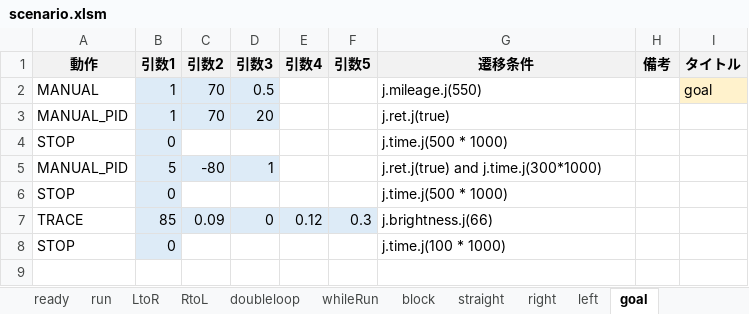
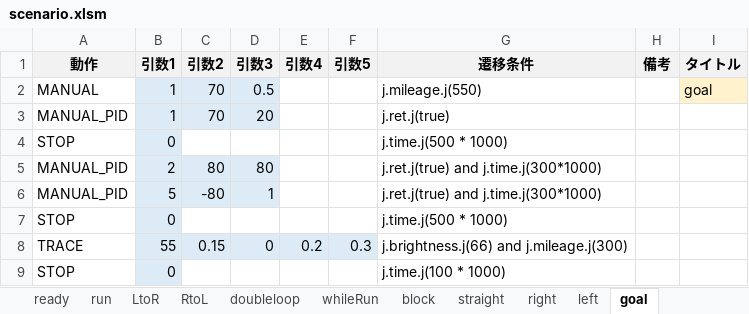
Before and after one commit to Black2856/etrobo2023, an Excel workbook: util/scenario/scenario.xlsm, sheet goal, drawn as a sheet; values as stored, in another font and other column widths than the file's, no borders; addresses are those after the commit; the diff names each change by its address in the sheet, - before the commit and + after, or states it on an @@ line.

```diff
--- a/util/scenario/scenario.xlsm (sheet goal)
+++ b/util/scenario/scenario.xlsm (sheet goal)
+row 5: MANUAL_PID | 2 | 80 | 80 |  |  | j.ret.j(true) and j.time.j(300*1000)
-B8 (引数1): 85
+B8 (引数1): 55
-C8 (引数2): 0.09
+C8 (引数2): 0.15
-E8 (引数4): 0.12
+E8 (引数4): 0.2
-G8 (遷移条件): j.brightness.j(66)
+G8 (遷移条件): j.brightness.j(66) and j.mileage.j(300)
```
Also changed, not shown: 2 other files.
